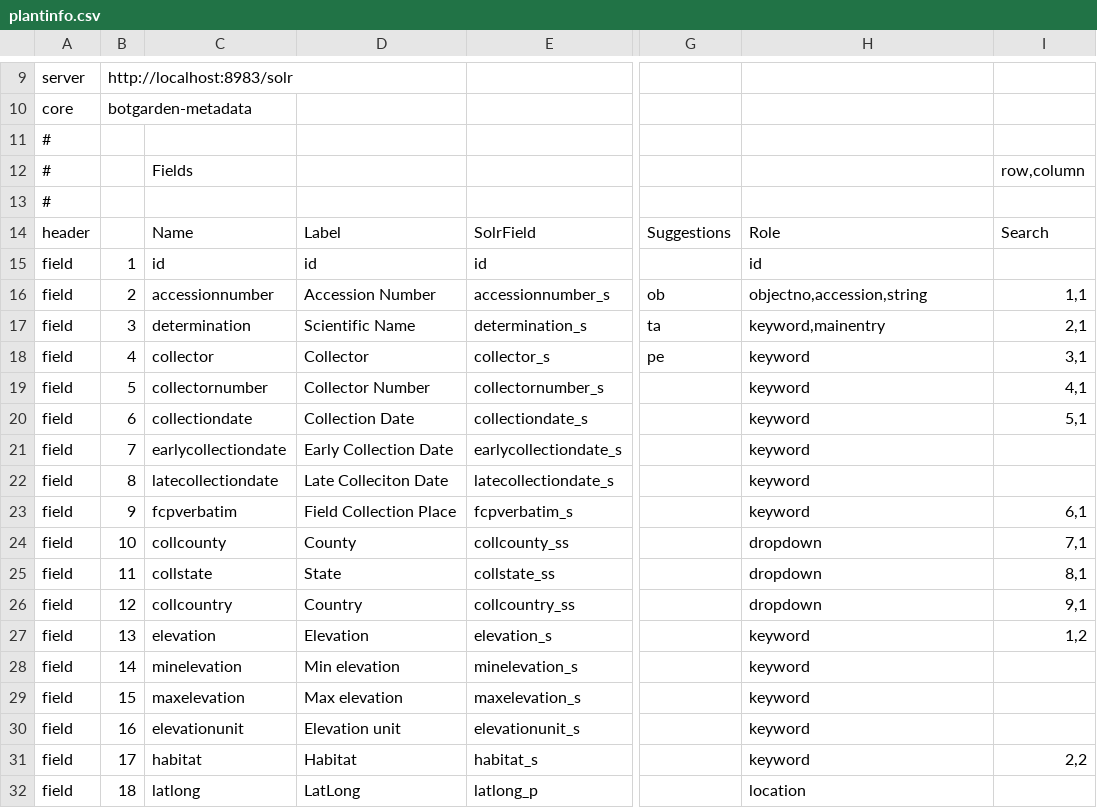
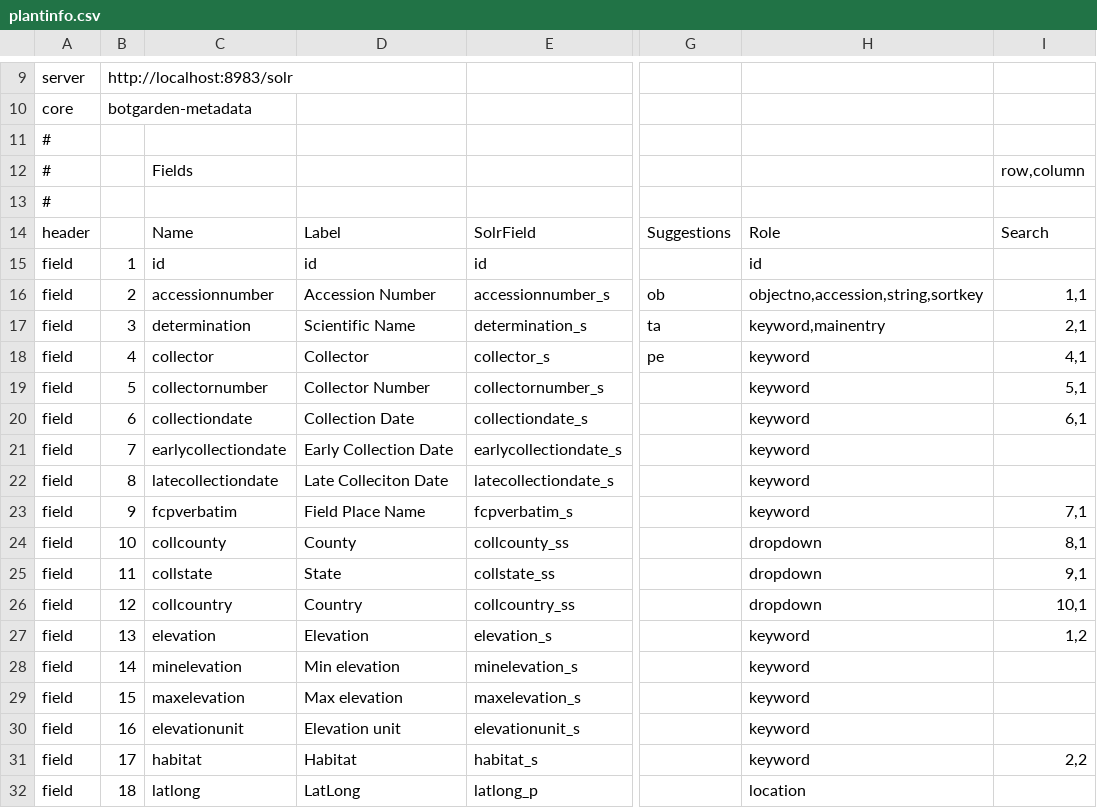
Before and after one commit to zhang-yanan/botgarden_project, a CSV file: search/plantinfo.csv, drawn as a sheet; only a part is shown, gaps mark what is left out; the diff covers the shown part only; the diff names each change by its address in the sheet, - before the commit and + after, or states it on an @@ line.

Commit message:
UCBG-402: add some fields to portal; reorganize others

```diff
--- a/search/plantinfo.csv
+++ b/search/plantinfo.csv
-H16: objectno,accession,string
+H16: objectno,accession,string,sortkey
-I18: 3,1
+I18: 4,1
-I19: 4,1
+I19: 5,1
-I20: 5,1
+I20: 6,1
-D23: Field Collection Place
+D23: Field Place Name
-I23: 6,1
+I23: 7,1
-I24: 7,1
+I24: 8,1
-I25: 8,1
+I25: 9,1
-I26: 9,1
+I26: 10,1
```
Also changed, not shown: 4 added rows and 14 edited cells elsewhere in this file.
